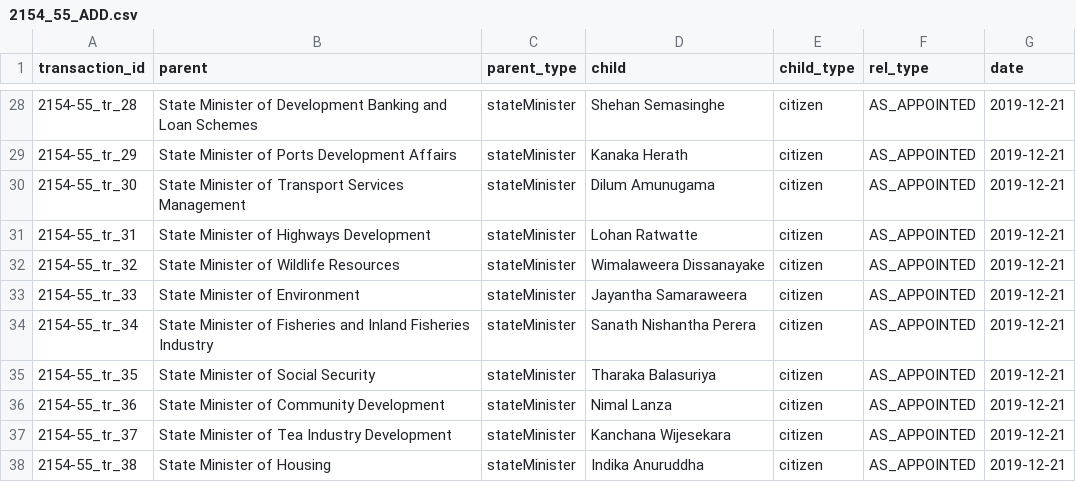
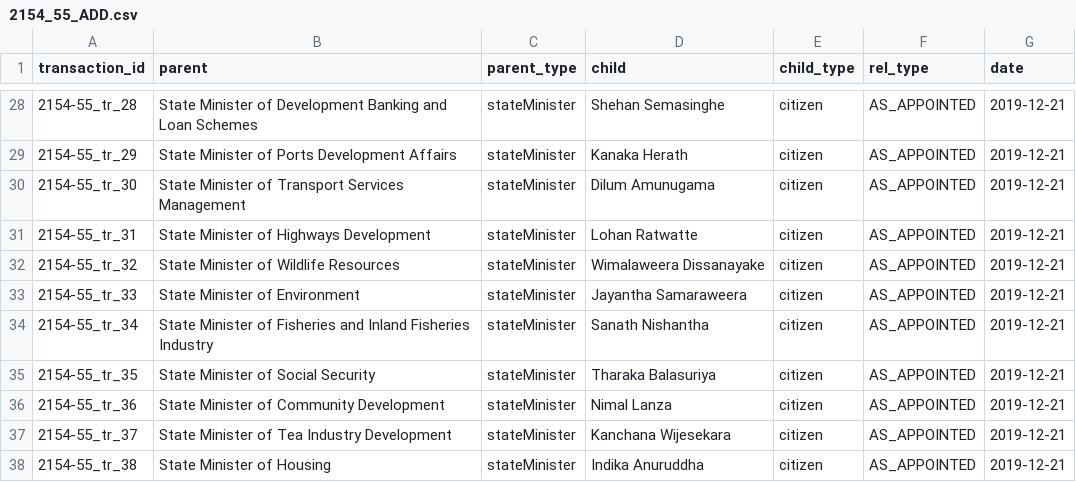
Before and after one commit to zaeema-n/opengin-org, a CSV file: data/people/Gotabaya Rajapaksa/2019-12-21/2154_55_ADD.csv, drawn as a sheet; only a part is shown, gaps mark what is left out.

```diff
--- a/data/people/Gotabaya Rajapaksa/2019-12-21/2154_55_ADD.csv
+++ b/data/people/Gotabaya Rajapaksa/2019-12-21/2154_55_ADD.csv
@@ -33,3 +33,3 @@ transaction_id,parent,parent_type,child,child_type,rel_type,date
 2154-55_tr_33,State Minister of Environment,stateMinister,Jayantha Samaraweera,citizen,AS_APPOINTED,2019-12-21
-2154-55_tr_34,State Minister of Fisheries and Inland Fisheries Industry,stateMinister,Sanath Nishantha Perera,citizen,AS_APPOINTED,2019-12-21
+2154-55_tr_34,State Minister of Fisheries and Inland Fisheries Industry,stateMinister,Sanath Nishantha,citizen,AS_APPOINTED,2019-12-21
 2154-55_tr_35,State Minister of Social Security,stateMinister,Tharaka Balasuriya,citizen,AS_APPOINTED,2019-12-21
```
Also changed, not shown: data/people/Gotabaya Rajapaksa/2022-04-22/2276-64/2276-64-2/2276-64-2_ADD.csv, 5 other files.
